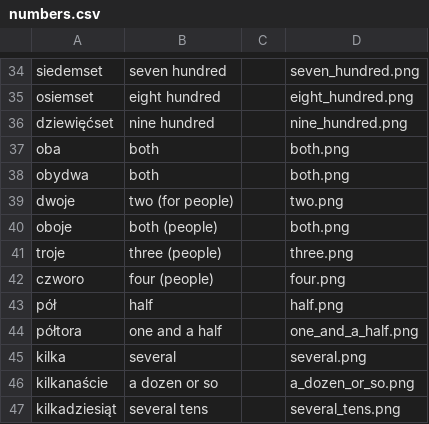
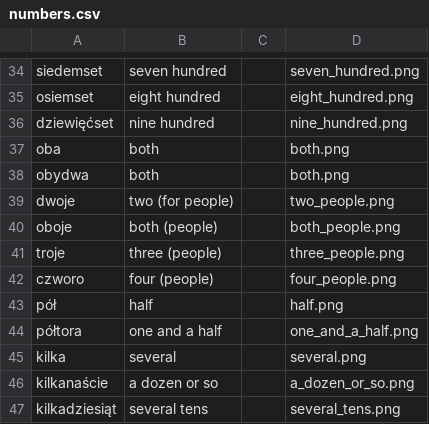
Before and after one commit to lyskouski/app-language, a CSV file: assets/data/PL/EN/data/numbers.csv, drawn as a sheet; only a part is shown, gaps mark what is left out.

Commit message:
[#36] [NF] Cards Game. Update data

```diff
--- a/assets/data/PL/EN/data/numbers.csv
+++ b/assets/data/PL/EN/data/numbers.csv
@@ -38,6 +38,6 @@ oba ; both ; ; both.png
 obydwa ; both ; ; both.png
-dwoje ; two (for people) ; ; two.png
-oboje ; both (people) ; ; both.png
-troje ; three (people) ; ; three.png
-czworo ; four (people) ; ; four.png
+dwoje ; two (for people) ; ; two_people.png
+oboje ; both (people) ; ; both_people.png
+troje ; three (people) ; ; three_people.png
+czworo ; four (people) ; ; four_people.png
 pół ; half ; ; half.png
```
Also changed, not shown: 2 other files.
